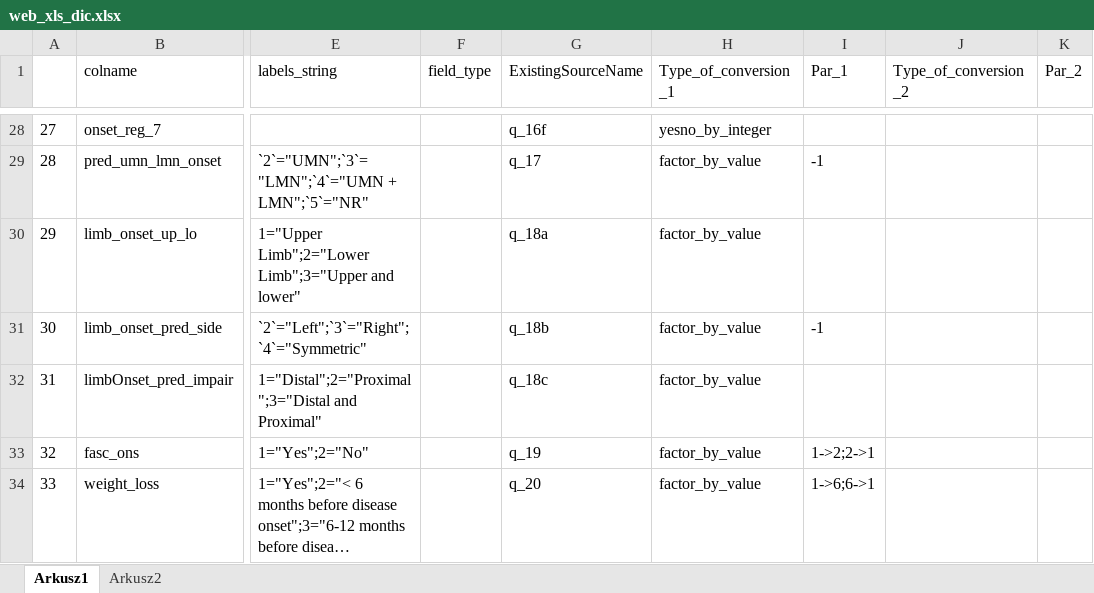
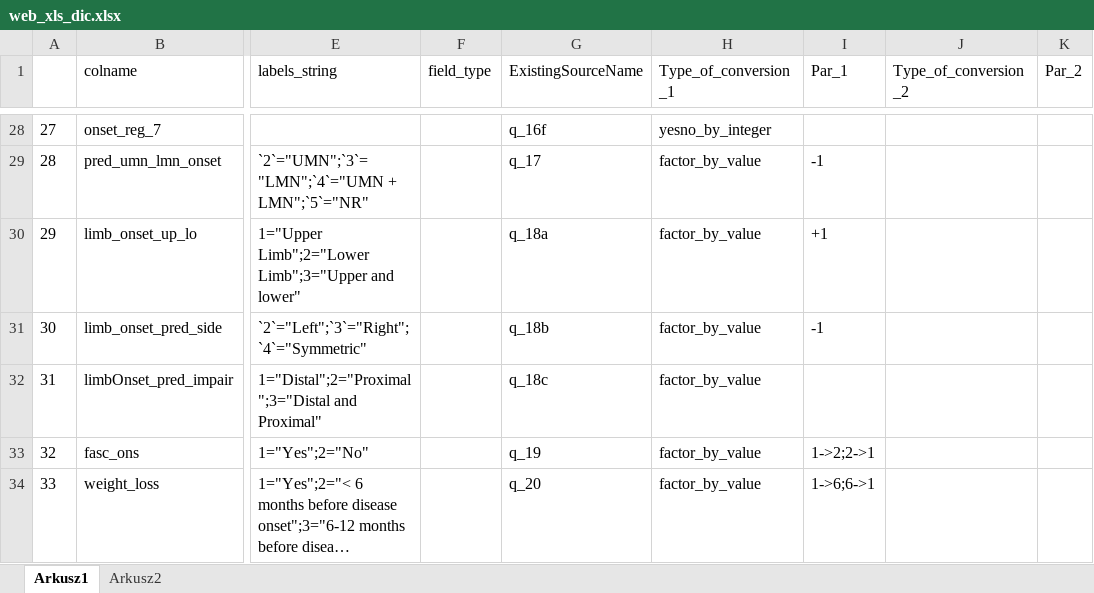
Before and after one commit to adamryczkowski/ONWebDUALSimport, an Excel workbook: inst/web_xls_dic.xlsx, sheet Arkusz1, drawn as a sheet; only a part is shown, gaps mark what is left out; long unchanged cells end in …; values as stored, in another font and other column widths than the file's, no borders; the diff names each change by its address in the sheet, - before the commit and + after, or states it on an @@ line.

Commit message:
Add dictionary for translation from Excel format to the Web format

```diff
--- a/inst/web_xls_dic.xlsx (sheet Arkusz1)
+++ b/inst/web_xls_dic.xlsx (sheet Arkusz1)
-I30 (Par_1): (empty)
+I30 (Par_1): +1
```
Also changed, not shown: 4 other files.
